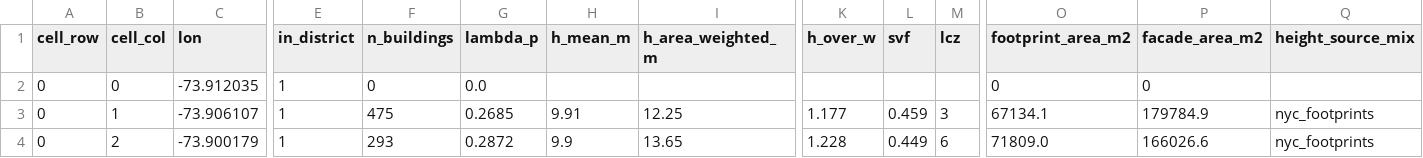
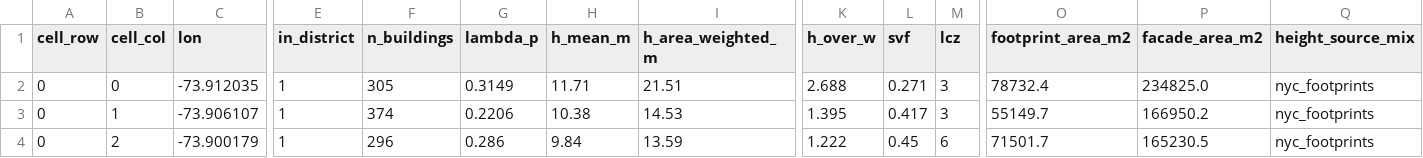
Before and after one commit to AutoSaveS/urbanmind, a CSV file: cases/nyc/grid_500m.csv, drawn as a sheet; only a part is shown, gaps mark what is left out; the diff covers the shown part only; the diff names each change by its address in the sheet, - before the commit and + after, or states it on an @@ line.

```diff
--- a/cases/nyc/grid_500m.csv
+++ b/cases/nyc/grid_500m.csv
-F2 (n_buildings): 0
+F2 (n_buildings): 305
-G2 (lambda_p): 0.0
+G2 (lambda_p): 0.3149
-H2 (h_mean_m): (empty)
+H2 (h_mean_m): 11.71
-I2 (h_area_weighted_m): (empty)
+I2 (h_area_weighted_m): 21.51
-K2 (h_over_w): (empty)
+K2 (h_over_w): 2.688
-L2 (svf): (empty)
+L2 (svf): 0.271
-M2 (lcz): (empty)
+M2 (lcz): 3
-O2 (footprint_area_m2): 0
+O2 (footprint_area_m2): 78732.4
-P2 (facade_area_m2): 0
+P2 (facade_area_m2): 234825.0
-Q2 (height_source_mix): (empty)
+Q2 (height_source_mix): nyc_footprints
-F3 (n_buildings): 475
+F3 (n_buildings): 374
-G3 (lambda_p): 0.2685
+G3 (lambda_p): 0.2206
-H3 (h_mean_m): 9.91
+H3 (h_mean_m): 10.38
-I3 (h_area_weighted_m): 12.25
+I3 (h_area_weighted_m): 14.53
-K3 (h_over_w): 1.177
+K3 (h_over_w): 1.395
-L3 (svf): 0.459
+L3 (svf): 0.417
-O3 (footprint_area_m2): 67134.1
+O3 (footprint_area_m2): 55149.7
-P3 (facade_area_m2): 179784.9
+P3 (facade_area_m2): 166950.2
-F4 (n_buildings): 293
+F4 (n_buildings): 296
-G4 (lambda_p): 0.2872
+G4 (lambda_p): 0.286
-H4 (h_mean_m): 9.9
+H4 (h_mean_m): 9.84
-I4 (h_area_weighted_m): 13.65
+I4 (h_area_weighted_m): 13.59
-K4 (h_over_w): 1.228
+K4 (h_over_w): 1.222
-L4 (svf): 0.449
+L4 (svf): 0.45
-O4 (footprint_area_m2): 71809.0
+O4 (footprint_area_m2): 71501.7
-P4 (facade_area_m2): 166026.6
+P4 (facade_area_m2): 165230.5
```
Also changed, not shown: 45 edited cells elsewhere in this file, cases/manifest.csv, cases/nanjing/baseline_provenance.csv, 9 other files.
